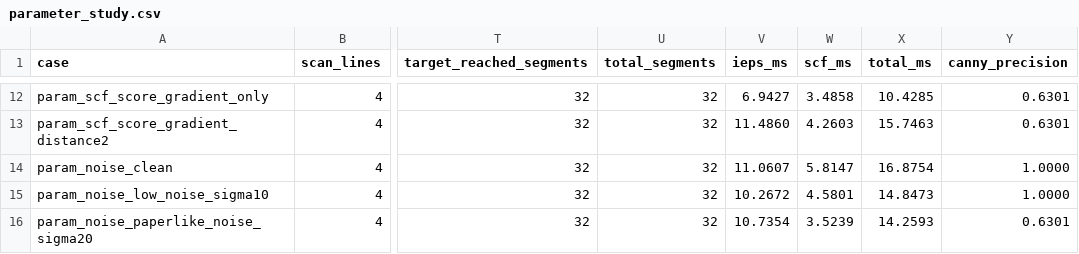
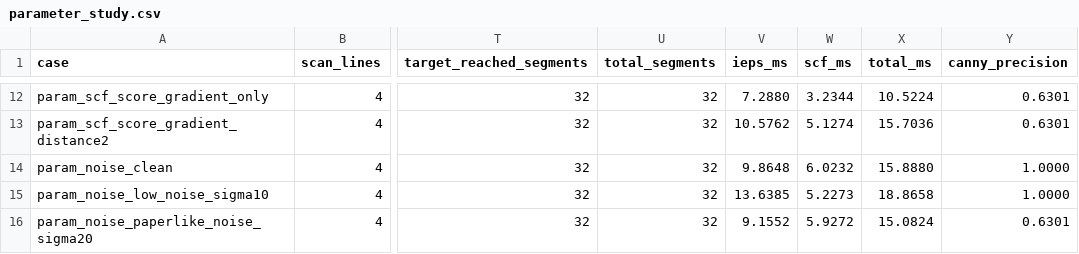
Before and after one commit to ParthGoswami001-THD/Computer-Vision-Assigment-3, a CSV file: results/tables/parameter_study.csv, drawn as a sheet; only a part is shown, gaps mark what is left out; the diff covers the shown part only; the diff names each change by its address in the sheet, - before the commit and + after, or states it on an @@ line.

```diff
--- a/results/tables/parameter_study.csv
+++ b/results/tables/parameter_study.csv
-V12 (ieps_ms): 6.9427
+V12 (ieps_ms): 7.2880
-W12 (scf_ms): 3.4858
+W12 (scf_ms): 3.2344
-X12 (total_ms): 10.4285
+X12 (total_ms): 10.5224
-V13 (ieps_ms): 11.4860
+V13 (ieps_ms): 10.5762
-W13 (scf_ms): 4.2603
+W13 (scf_ms): 5.1274
-X13 (total_ms): 15.7463
+X13 (total_ms): 15.7036
-V14 (ieps_ms): 11.0607
+V14 (ieps_ms): 9.8648
-W14 (scf_ms): 5.8147
+W14 (scf_ms): 6.0232
-X14 (total_ms): 16.8754
+X14 (total_ms): 15.8880
-V15 (ieps_ms): 10.2672
+V15 (ieps_ms): 13.6385
-W15 (scf_ms): 4.5801
+W15 (scf_ms): 5.2273
-X15 (total_ms): 14.8473
+X15 (total_ms): 18.8658
-V16 (ieps_ms): 10.7354
+V16 (ieps_ms): 9.1552
-W16 (scf_ms): 3.5239
+W16 (scf_ms): 5.9272
-X16 (total_ms): 14.2593
+X16 (total_ms): 15.0824
```
Also changed, not shown: 30 edited cells elsewhere in this file, results/tables/improvement_comparison.csv, results/tables/main_results.csv, 34 other files.
